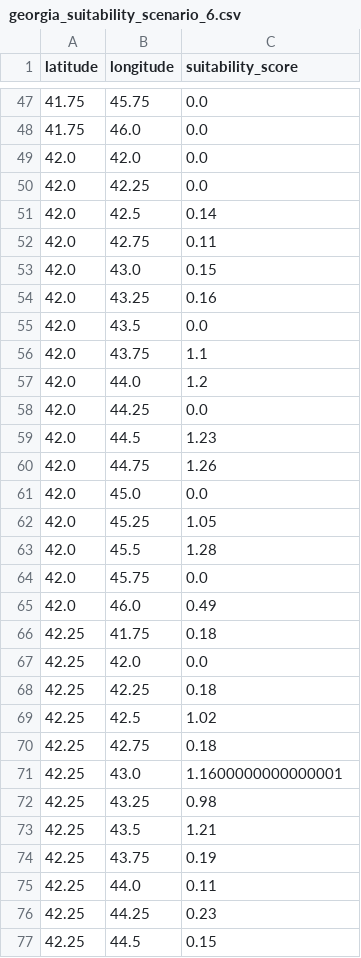
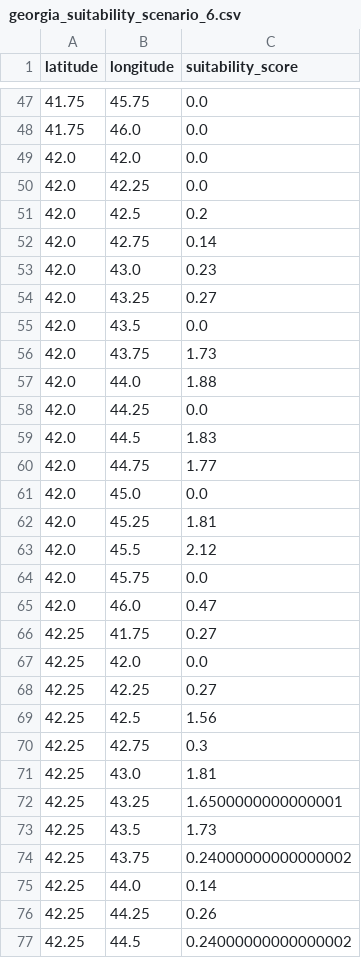
Before and after one commit to DuxLegatus/Solar-Siting, a CSV file: data/processed/georgia_suitability_scenario_6.csv, drawn as a sheet; only a part is shown, gaps mark what is left out; the diff covers the shown part only.

Commit message:
added power lines accesibility to the final suitability score and updated the final results

```diff
--- a/data/processed/georgia_suitability_scenario_6.csv
+++ b/data/processed/georgia_suitability_scenario_6.csv
@@ -50,28 +50,28 @@ latitude,longitude,suitability_score
 42.0,42.25,0.0
-42.0,42.5,0.14
-42.0,42.75,0.11
-42.0,43.0,0.15
-42.0,43.25,0.16
+42.0,42.5,0.2
+42.0,42.75,0.14
+42.0,43.0,0.23
+42.0,43.25,0.27
 42.0,43.5,0.0
-42.0,43.75,1.1
-42.0,44.0,1.2
+42.0,43.75,1.73
+42.0,44.0,1.88
 42.0,44.25,0.0
-42.0,44.5,1.23
-42.0,44.75,1.26
+42.0,44.5,1.83
+42.0,44.75,1.77
 42.0,45.0,0.0
-42.0,45.25,1.05
-42.0,45.5,1.28
+42.0,45.25,1.81
+42.0,45.5,2.12
 42.0,45.75,0.0
-42.0,46.0,0.49
-42.25,41.75,0.18
+42.0,46.0,0.47
+42.25,41.75,0.27
 42.25,42.0,0.0
-42.25,42.25,0.18
-42.25,42.5,1.02
-42.25,42.75,0.18
-42.25,43.0,1.1600000000000001
-42.25,43.25,0.98
-42.25,43.5,1.21
-42.25,43.75,0.19
-42.25,44.0,0.11
-42.25,44.25,0.23
-42.25,44.5,0.15
+42.25,42.25,0.27
+42.25,42.5,1.56
+42.25,42.75,0.3
+42.25,43.0,1.81
+42.25,43.25,1.6500000000000001
+42.25,43.5,1.73
+42.25,43.75,0.24000000000000002
+42.25,44.0,0.14
+42.25,44.25,0.26
+42.25,44.5,0.24000000000000002
```
Also changed, not shown: 58 edited cells elsewhere in this file, data/processed/georgia_solar_suitability.csv, data/processed/georgia_suitability_scenario_1.csv, 17 other files.
